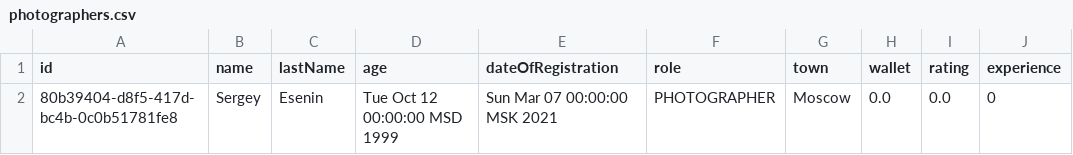
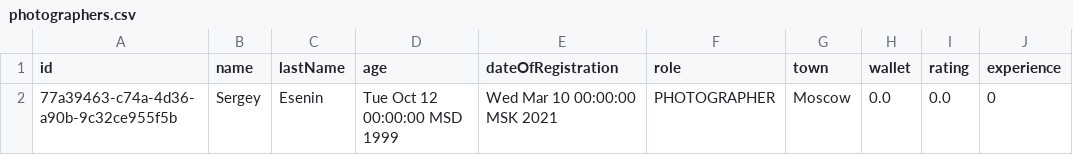
Before and after one commit to Progfr0g/study, a CSV file: csvFiles/photographers.csv, drawn as a sheet; only a part is shown; the diff names each change by its address in the sheet, - before the commit and + after, or states it on an @@ line.

```diff
--- a/csvFiles/photographers.csv
+++ b/csvFiles/photographers.csv
-A2 (id): 80b39404-d8f5-417d-bc4b-0c0b51781fe8
+A2 (id): 77a39463-c74a-4d36-a90b-9c32ce955f5b
-E2 (dateOfRegistration): Sun Mar 07 00:00:00 MSK 2021
+E2 (dateOfRegistration): Wed Mar 10 00:00:00 MSK 2021
```
Also changed, not shown: csvFiles/comments.csv, csvFiles/events.csv, 36 other files.
